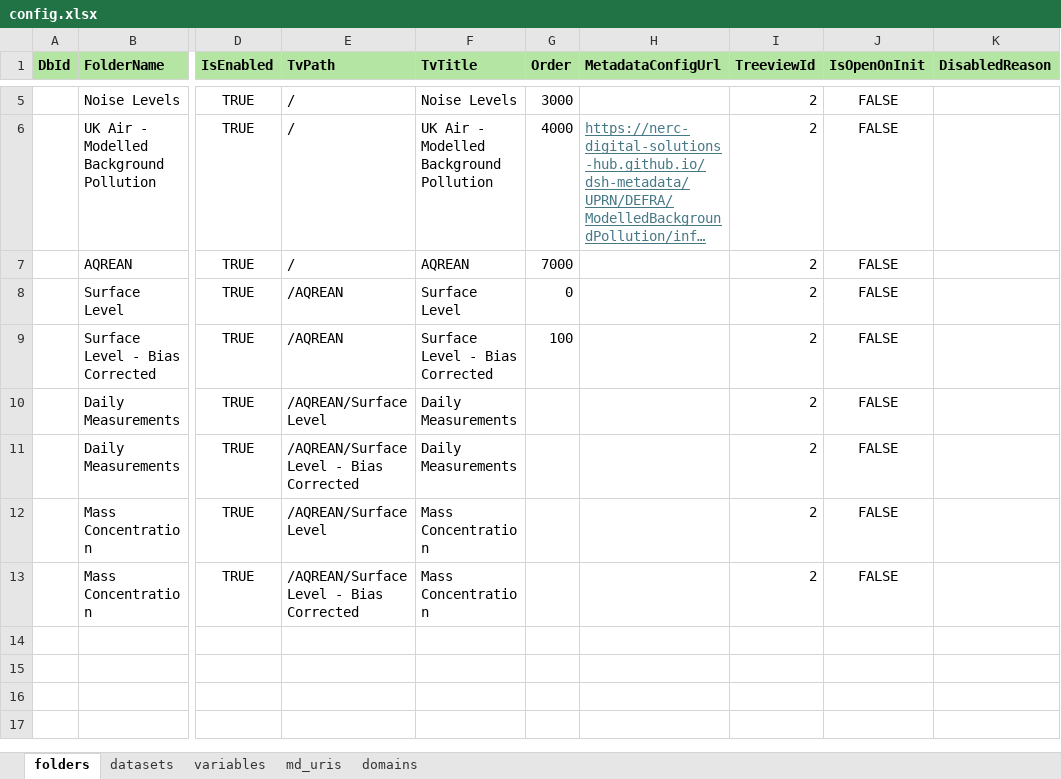
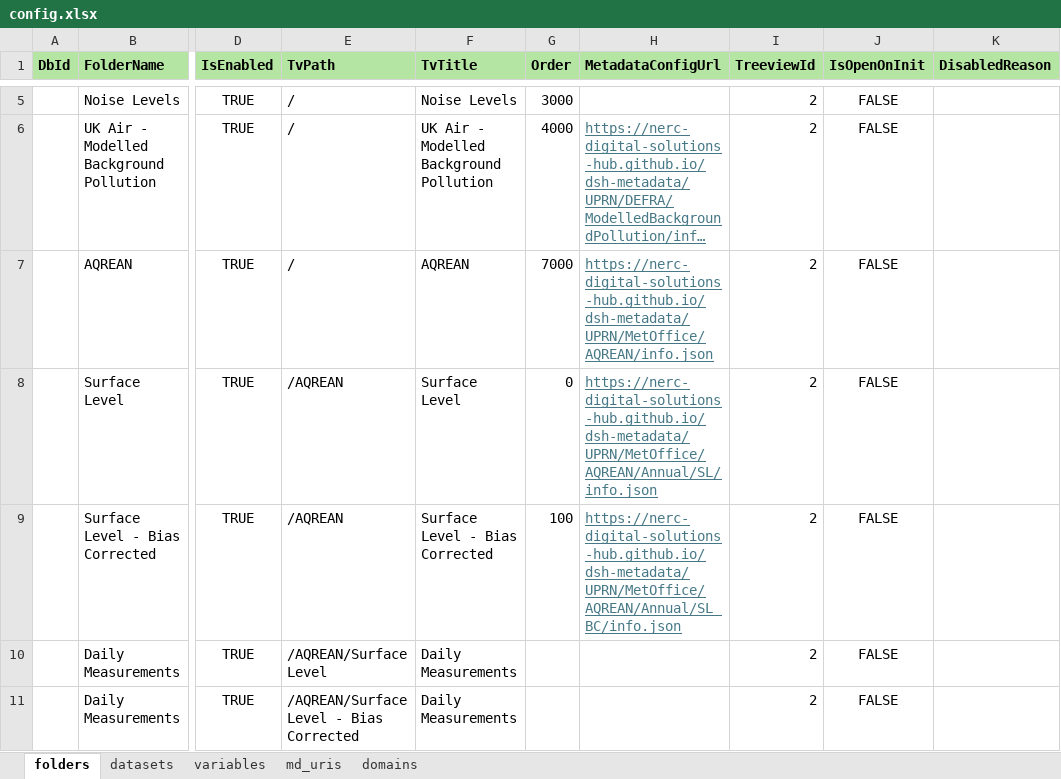
Before and after one commit to NERC-Digital-Solutions-Hub/dsh-content, an Excel workbook: pages/apps/uprn-service/config.xlsx, sheet folders, drawn as a sheet; only a part is shown, gaps mark what is left out; the shorter side is filled out with more unchanged rows; long unchanged cells end in …; values as stored, in another font and other column widths than the file's, no borders; the diff names each change by its address in the sheet, - before the commit and + after, or states it on an @@ line.

Commit message:
chore: added info button config links for the aqrean folders

```diff
--- a/pages/apps/uprn-service/config.xlsx (sheet folders)
+++ b/pages/apps/uprn-service/config.xlsx (sheet folders)
-H7 (MetadataConfigUrl): (empty)
+H7 (MetadataConfigUrl): https://nerc-digital-solutions-hub.github.io/dsh-metadata/UPRN/MetOffice/AQREAN/info.json
-H8 (MetadataConfigUrl): (empty)
+H8 (MetadataConfigUrl): https://nerc-digital-solutions-hub.github.io/dsh-metadata/UPRN/MetOffice/AQREAN/Annual/SL/info.json
-H9 (MetadataConfigUrl): (empty)
+H9 (MetadataConfigUrl): https://nerc-digital-solutions-hub.github.io/dsh-metadata/UPRN/MetOffice/AQREAN/Annual/SL_BC/info.json
```
